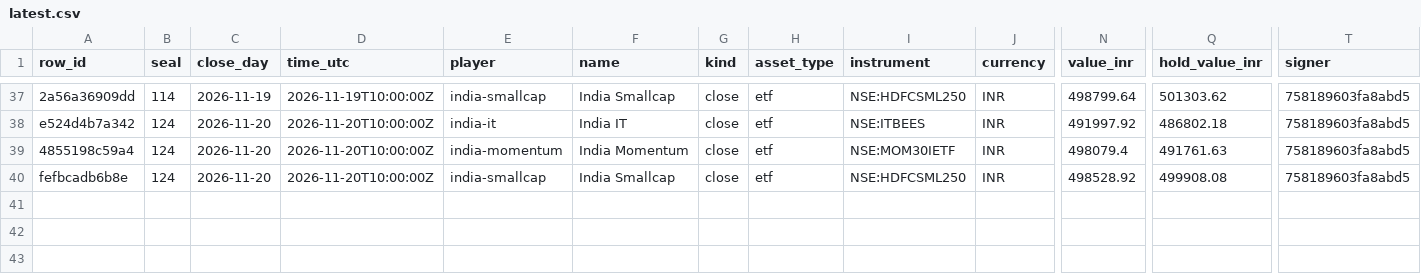
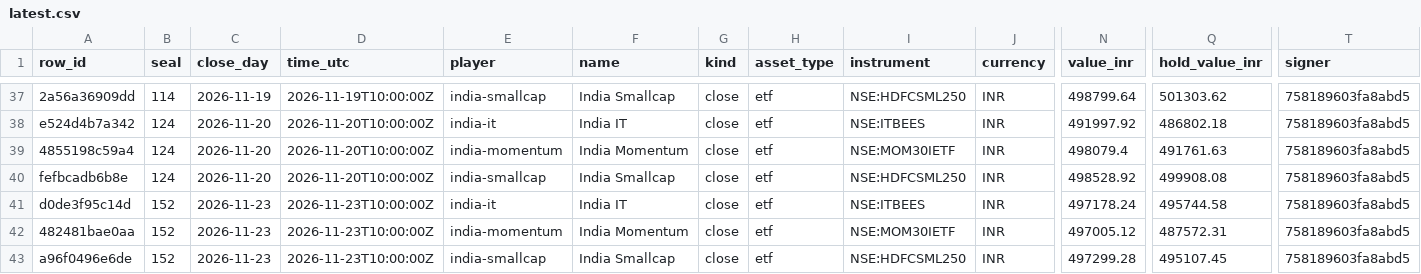
Before and after one commit to Botsfolio/trading-records, a CSV file: india-stocks/latest.csv, drawn as a sheet; only a part is shown, gaps mark what is left out; rows hold the shown columns only; the diff names each change by its address in the sheet, - before the commit and + after, or states it on an @@ line.

Commit message:
Seal 000152

```diff
--- a/india-stocks/latest.csv
+++ b/india-stocks/latest.csv
+row 41: d0de3f95c14d | 152 | 2026-11-23 | 2026-11-23T10:00:00Z | india-it | India IT | close | etf | NSE:ITBEES | INR | 497178.24 | 495744.58 | 758189603fa8abd5
+row 42: 482481bae0aa | 152 | 2026-11-23 | 2026-11-23T10:00:00Z | india-momentum | India Momentum | close | etf | NSE:MOM30IETF | INR | 497005.12 | 487572.31 | 758189603fa8abd5
+row 43: a96f0496e6de | 152 | 2026-11-23 | 2026-11-23T10:00:00Z | india-smallcap | India Smallcap | close | etf | NSE:HDFCSML250 | INR | 497299.28 | 495107.45 | 758189603fa8abd5
```
Also changed, not shown: 5 other files.
